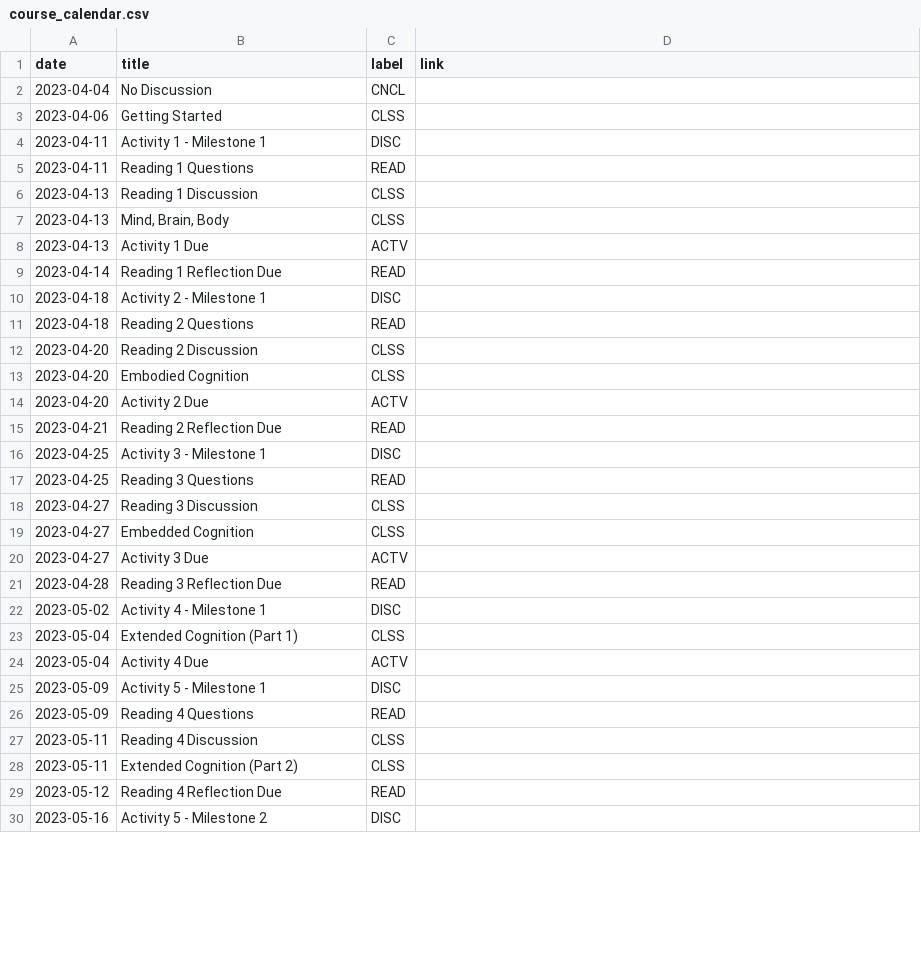
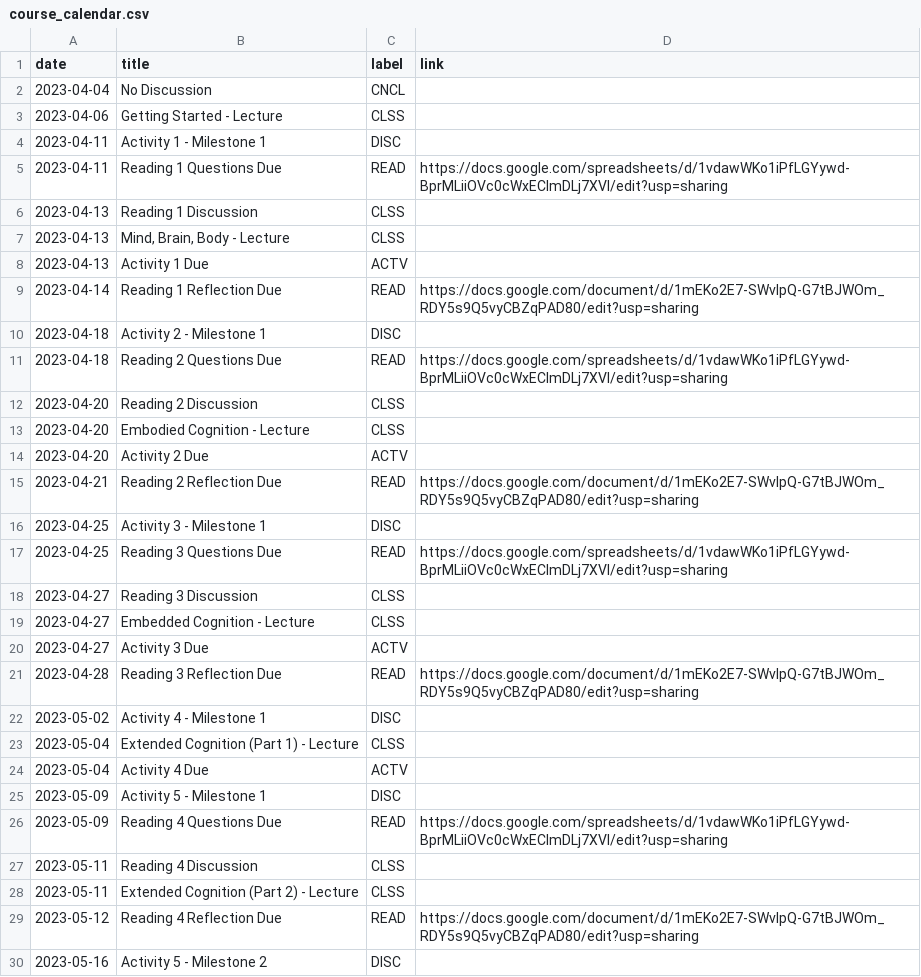
Before and after one commit to kshannon-ucsd/cogs8, a CSV file: _data/sp23/course_calendar.csv, drawn as a sheet; only a part is shown; the diff covers the shown part only.

Commit message:
Update course_calendar.csv

```diff
--- a/_data/sp23/course_calendar.csv
+++ b/_data/sp23/course_calendar.csv
@@ -2,29 +2,29 @@ date,title,label,link
 2023-04-04,No Discussion,CNCL,
-2023-04-06,Getting Started,CLSS,
+2023-04-06,Getting Started - Lecture,CLSS,
 2023-04-11,Activity 1 - Milestone 1,DISC,
-2023-04-11,Reading 1 Questions,READ,
+2023-04-11,Reading 1 Questions Due,READ,https://docs.google.com/spreadsheets/d/1vdawWKo1iPfLGYywd-BprMLiiOVc0cWxECImDLj7XVI/edit?usp=sharing
 2023-04-13,Reading 1 Discussion,CLSS,
-2023-04-13,"Mind, Brain, Body",CLSS,
+2023-04-13,"Mind, Brain, Body - Lecture",CLSS,
 2023-04-13,Activity 1 Due,ACTV,
-2023-04-14,Reading 1 Reflection Due,READ,
+2023-04-14,Reading 1 Reflection Due,READ,https://docs.google.com/document/d/1mEKo2E7-SWvIpQ-G7tBJWOm_RDY5s9Q5vyCBZqPAD80/edit?usp=sharing
 2023-04-18,Activity 2 - Milestone 1,DISC,
-2023-04-18,Reading 2 Questions,READ,
+2023-04-18,Reading 2 Questions Due,READ,https://docs.google.com/spreadsheets/d/1vdawWKo1iPfLGYywd-BprMLiiOVc0cWxECImDLj7XVI/edit?usp=sharing
 2023-04-20,Reading 2 Discussion,CLSS,
-2023-04-20,Embodied Cognition,CLSS,
+2023-04-20,Embodied Cognition - Lecture,CLSS,
 2023-04-20,Activity 2 Due,ACTV,
-2023-04-21,Reading 2 Reflection Due,READ,
+2023-04-21,Reading 2 Reflection Due,READ,https://docs.google.com/document/d/1mEKo2E7-SWvIpQ-G7tBJWOm_RDY5s9Q5vyCBZqPAD80/edit?usp=sharing
 2023-04-25,Activity 3 - Milestone 1,DISC,
-2023-04-25,Reading 3 Questions,READ,
+2023-04-25,Reading 3 Questions Due,READ,https://docs.google.com/spreadsheets/d/1vdawWKo1iPfLGYywd-BprMLiiOVc0cWxECImDLj7XVI/edit?usp=sharing
 2023-04-27,Reading 3 Discussion,CLSS,
-2023-04-27,Embedded Cognition,CLSS,
+2023-04-27,Embedded Cognition - Lecture,CLSS,
 2023-04-27,Activity 3 Due,ACTV,
-2023-04-28,Reading 3 Reflection Due,READ,
+2023-04-28,Reading 3 Reflection Due,READ,https://docs.google.com/document/d/1mEKo2E7-SWvIpQ-G7tBJWOm_RDY5s9Q5vyCBZqPAD80/edit?usp=sharing
 2023-05-02,Activity 4 - Milestone 1,DISC,
-2023-05-04,Extended Cognition (Part 1),CLSS,
+2023-05-04,Extended Cognition (Part 1) - Lecture,CLSS,
 2023-05-04,Activity 4 Due,ACTV,
 2023-05-09,Activity 5 - Milestone 1,DISC,
-2023-05-09,Reading 4 Questions,READ,
+2023-05-09,Reading 4 Questions Due,READ,https://docs.google.com/spreadsheets/d/1vdawWKo1iPfLGYywd-BprMLiiOVc0cWxECImDLj7XVI/edit?usp=sharing
 2023-05-11,Reading 4 Discussion,CLSS,
-2023-05-11,Extended Cognition (Part 2),CLSS,
-2023-05-12,Reading 4 Reflection Due,READ,
+2023-05-11,Extended Cognition (Part 2) - Lecture,CLSS,
+2023-05-12,Reading 4 Reflection Due,READ,https://docs.google.com/document/d/1mEKo2E7-SWvIpQ-G7tBJWOm_RDY5s9Q5vyCBZqPAD80/edit?usp=sharing
 2023-05-16,Activity 5 - Milestone 2,DISC,
```
Also changed, not shown: 5 edited cells elsewhere in this file.
